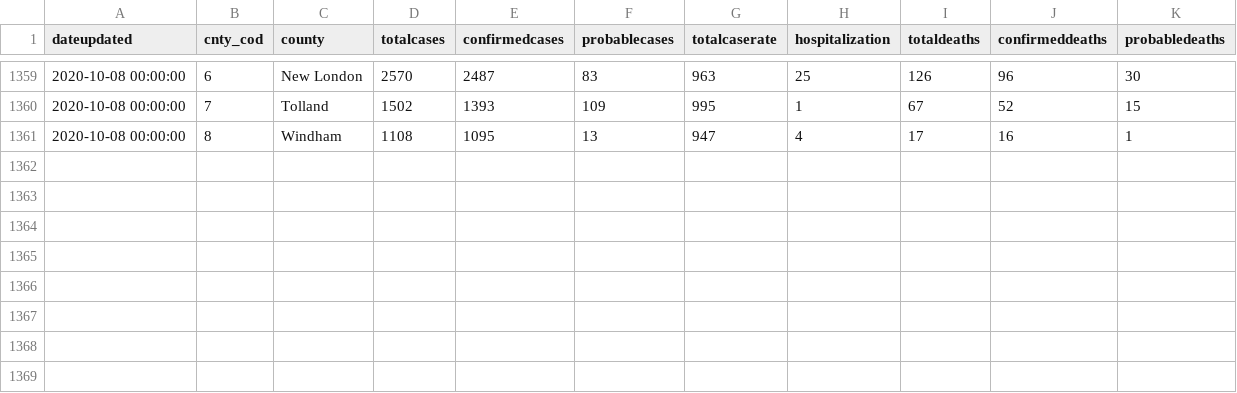
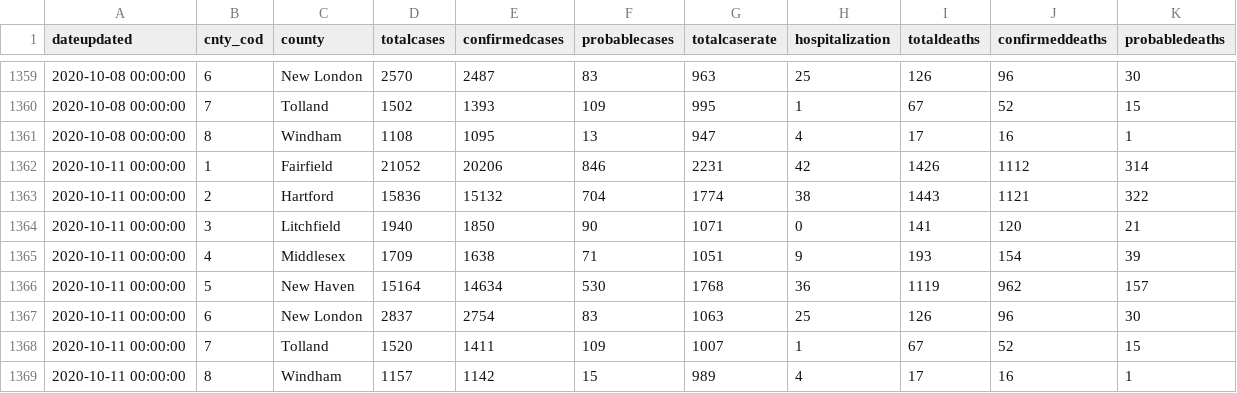
Before and after one commit to data-stache/covid-tracking-connecticut, a CSV file: data/covid-daily-county-report-connecticut.csv, drawn as a sheet; only a part is shown, gaps mark what is left out; the diff names each change by its address in the sheet, - before the commit and + after, or states it on an @@ line.

Commit message:
October 12th Covid Update

```diff
--- a/data/covid-daily-county-report-connecticut.csv
+++ b/data/covid-daily-county-report-connecticut.csv
+row 1362: 2020-10-11 00:00:00 | 1 | Fairfield | 21052 | 20206 | 846 | 2231 | 42 | 1426 | 1112 | 314
+row 1363: 2020-10-11 00:00:00 | 2 | Hartford | 15836 | 15132 | 704 | 1774 | 38 | 1443 | 1121 | 322
+row 1364: 2020-10-11 00:00:00 | 3 | Litchfield | 1940 | 1850 | 90 | 1071 | 0 | 141 | 120 | 21
+row 1365: 2020-10-11 00:00:00 | 4 | Middlesex | 1709 | 1638 | 71 | 1051 | 9 | 193 | 154 | 39
+row 1366: 2020-10-11 00:00:00 | 5 | New Haven | 15164 | 14634 | 530 | 1768 | 36 | 1119 | 962 | 157
+row 1367: 2020-10-11 00:00:00 | 6 | New London | 2837 | 2754 | 83 | 1063 | 25 | 126 | 96 | 30
+row 1368: 2020-10-11 00:00:00 | 7 | Tolland | 1520 | 1411 | 109 | 1007 | 1 | 67 | 52 | 15
+row 1369: 2020-10-11 00:00:00 | 8 | Windham | 1157 | 1142 | 15 | 989 | 4 | 17 | 16 | 1
```
Also changed, not shown: 24 other files.
